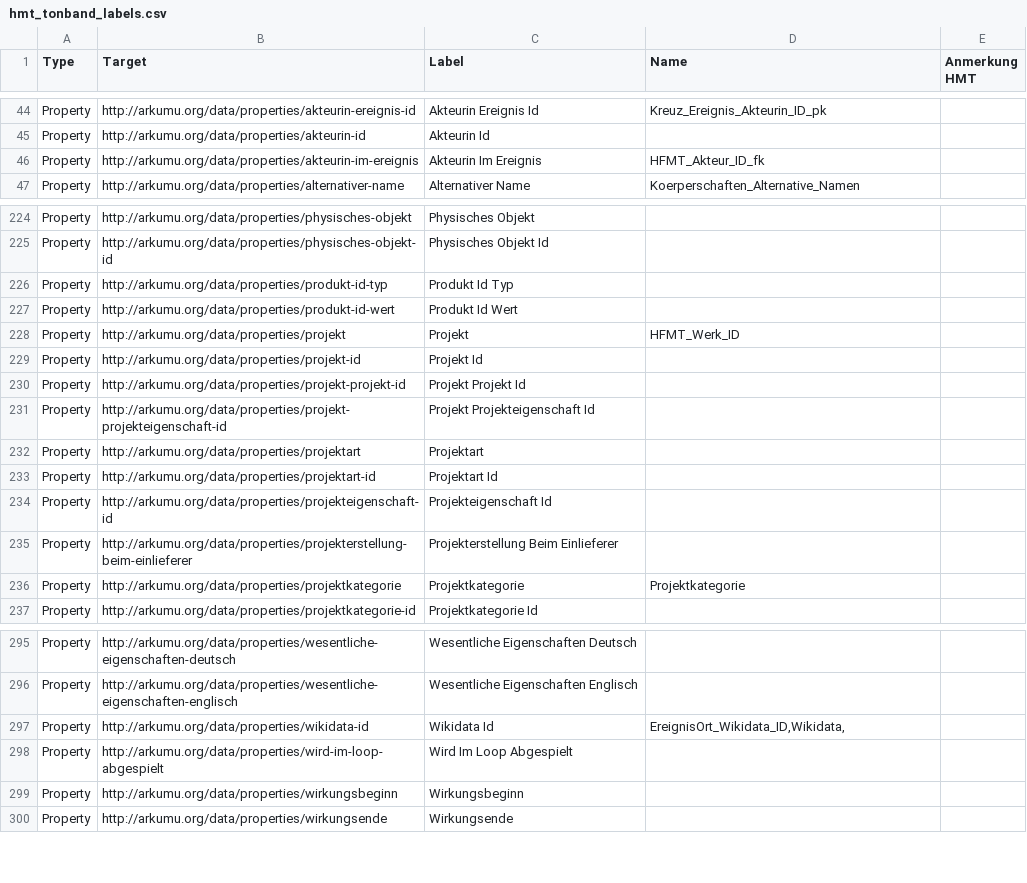
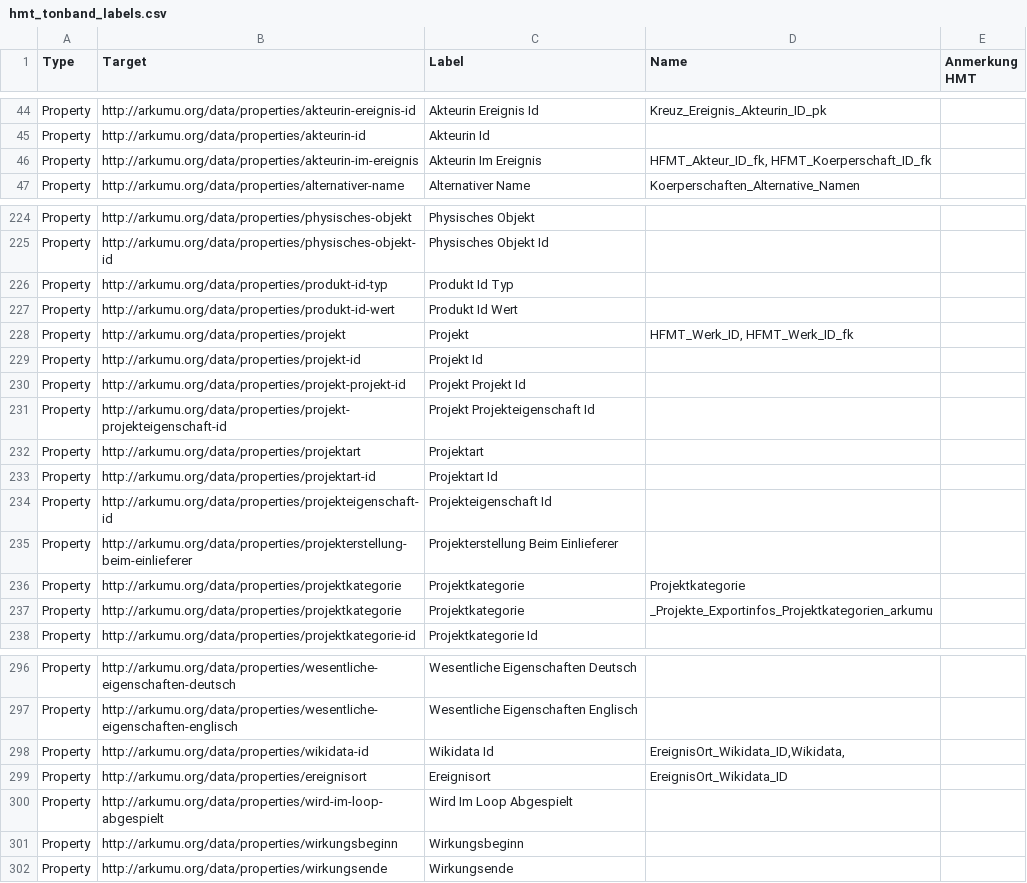
Before and after one commit to arkumu/arkumu-app, a CSV file: data/mappings/hmt_tonband_labels.csv, drawn as a sheet; only a part is shown, gaps mark what is left out.

Commit message:
chore(data): align hmt and khm canonical mapping labels

```diff
--- a/data/mappings/hmt_tonband_labels.csv
+++ b/data/mappings/hmt_tonband_labels.csv
@@ -45,3 +45,3 @@ Property,http://arkumu.org/data/properties/akteurin-ereignis-id,Akteurin Ereigni
 Property,http://arkumu.org/data/properties/akteurin-id,Akteurin Id,,
-Property,http://arkumu.org/data/properties/akteurin-im-ereignis,Akteurin Im Ereignis,HFMT_Akteur_ID_fk,
+Property,http://arkumu.org/data/properties/akteurin-im-ereignis,Akteurin Im Ereignis,"HFMT_Akteur_ID_fk, HFMT_Koerperschaft_ID_fk",
 Property,http://arkumu.org/data/properties/alternativer-name,Alternativer Name,Koerperschaften_Alternative_Namen,
@@ -227,3 +227,3 @@ Property,http://arkumu.org/data/properties/produkt-id-typ,Produkt Id Typ,,
 Property,http://arkumu.org/data/properties/produkt-id-wert,Produkt Id Wert,,
-Property,http://arkumu.org/data/properties/projekt,Projekt,HFMT_Werk_ID,
+Property,http://arkumu.org/data/properties/projekt,Projekt,"HFMT_Werk_ID, HFMT_Werk_ID_fk",
 Property,http://arkumu.org/data/properties/projekt-id,Projekt Id,,
@@ -236,2 +236,3 @@ Property,http://arkumu.org/data/properties/projekterstellung-beim-einlieferer,Pr
 Property,http://arkumu.org/data/properties/projektkategorie,Projektkategorie,Projektkategorie,
+Property,http://arkumu.org/data/properties/projektkategorie,Projektkategorie,_Projekte_Exportinfos_Projektkategorien_arkumu,
 Property,http://arkumu.org/data/properties/projektkategorie-id,Projektkategorie Id,,
@@ -297,2 +298,3 @@ Property,http://arkumu.org/data/properties/wesentliche-eigenschaften-englisch,We
 Property,http://arkumu.org/data/properties/wikidata-id,Wikidata Id,"EreignisOrt_Wikidata_ID,Wikidata,",
+Property,http://arkumu.org/data/properties/ereignisort,Ereignisort,EreignisOrt_Wikidata_ID,
 Property,http://arkumu.org/data/properties/wird-im-loop-abgespielt,Wird Im Loop Abgespielt,,
```
Also changed, not shown: data/mappings/khm_labels.csv.
